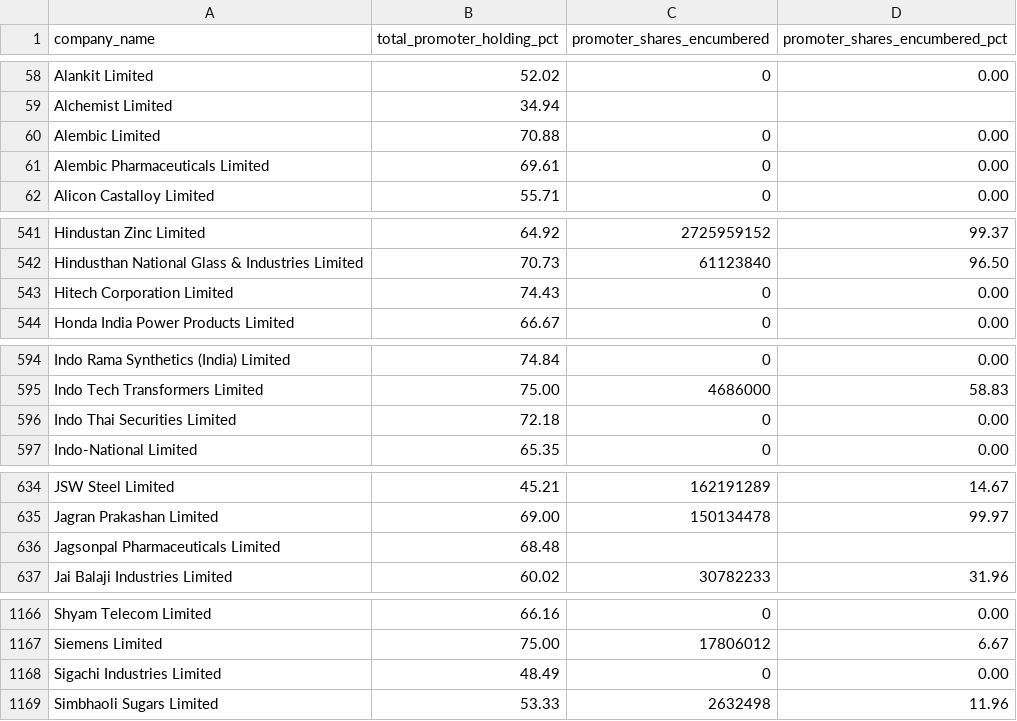
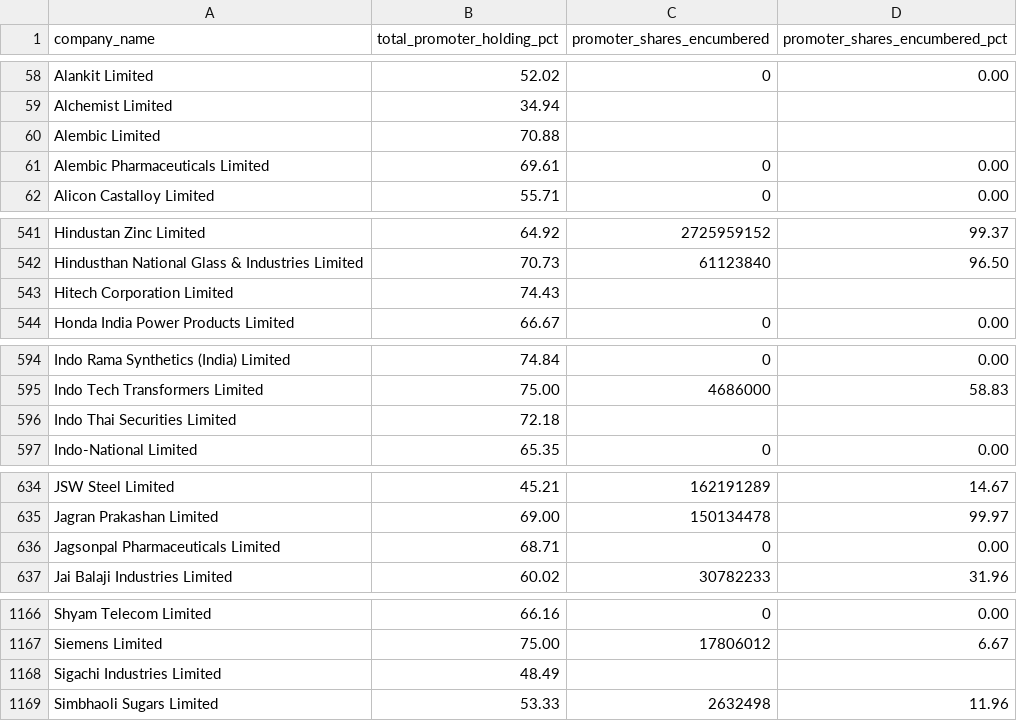
Before and after one commit to nikunjbaheti/NSE-Insider-Trading, a CSV file: pledge.csv, drawn as a sheet; only a part is shown, gaps mark what is left out; the diff covers the shown part only.

```diff
--- a/pledge.csv
+++ b/pledge.csv
@@ -59,3 +59,3 @@ Alankit Limited,    52.02,0,     0.00
 Alchemist Limited,    34.94,,
-Alembic Limited,    70.88,0,     0.00
+Alembic Limited,    70.88,,
 Alembic Pharmaceuticals Limited,    69.61,0,     0.00
@@ -542,3 +542,3 @@ Hindustan Zinc Limited,    64.92,2725959152,    99.37
 Hindusthan National Glass & Industries Limited,    70.73,61123840,    96.50
-Hitech Corporation Limited,    74.43,0,     0.00
+Hitech Corporation Limited,    74.43,,
 Honda India Power Products Limited,    66.67,0,     0.00
@@ -595,3 +595,3 @@ Indo Rama Synthetics (India) Limited,    74.84,0,     0.00
 Indo Tech Transformers Limited,    75.00,4686000,    58.83
-Indo Thai Securities Limited,    72.18,0,     0.00
+Indo Thai Securities Limited,    72.18,,
 Indo-National Limited,    65.35,0,     0.00
@@ -635,3 +635,3 @@ JSW Steel Limited,    45.21,162191289,    14.67
 Jagran Prakashan Limited,    69.00,150134478,    99.97
-Jagsonpal Pharmaceuticals Limited,    68.48,,
+Jagsonpal Pharmaceuticals Limited,    68.71,0,     0.00
 Jai Balaji Industries Limited,    60.02,30782233,    31.96
@@ -1167,3 +1167,3 @@ Shyam Telecom Limited,    66.16,0,     0.00
 Siemens Limited,    75.00,17806012,     6.67
-Sigachi Industries Limited,    48.49,0,     0.00
+Sigachi Industries Limited,    48.49,,
 Simbhaoli Sugars Limited,    53.33,2632498,    11.96
```
Also changed, not shown: 1 moved row and 2 edited cells elsewhere in this file.
